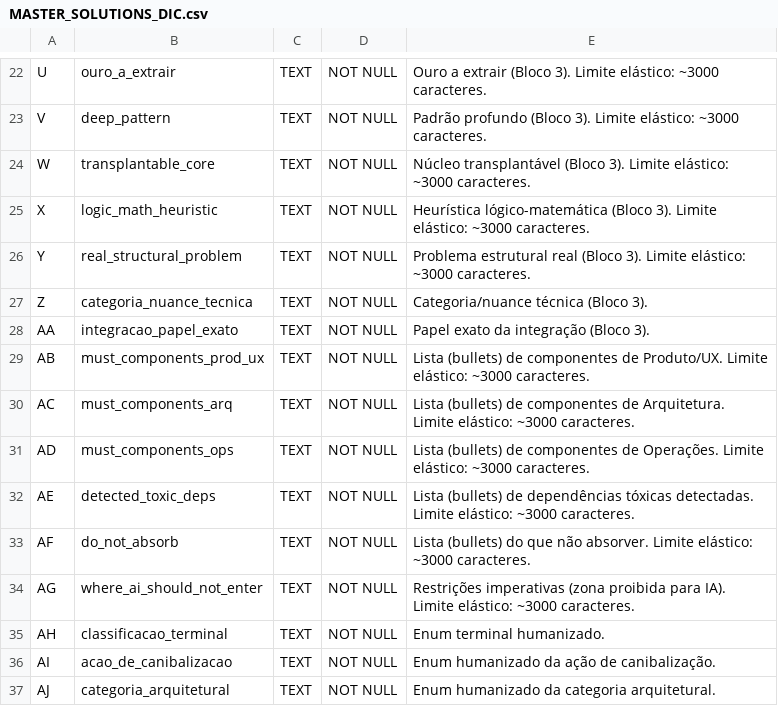
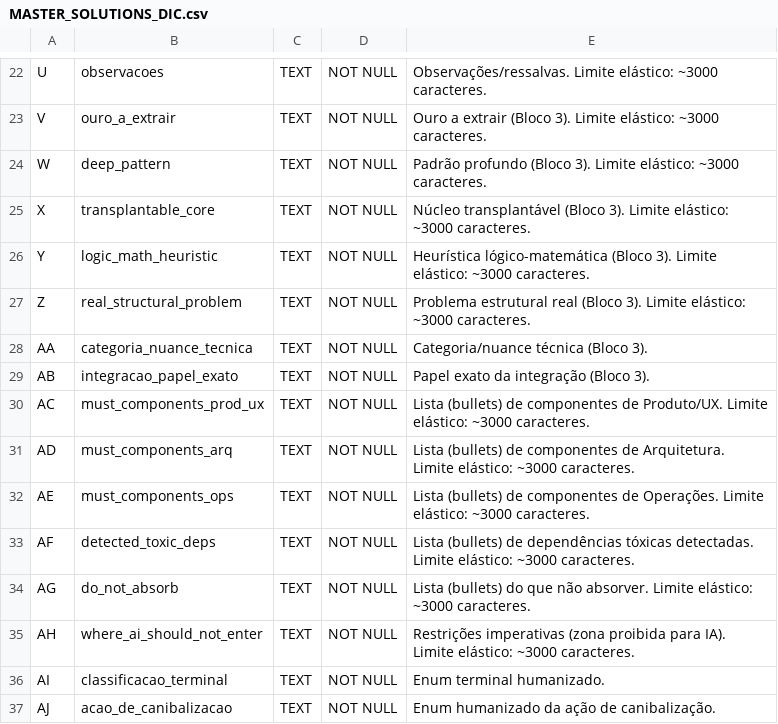
Before and after one commit to brunosrosa/genesis_mc, a CSV file: docs/specs/MASTER_SOLUTIONS_DIC.csv, drawn as a sheet; only a part is shown, gaps mark what is left out; the diff covers the shown part only; the diff names each change by its address in the sheet, - before the commit and + after, or states it on an @@ line.

```diff
--- a/docs/specs/MASTER_SOLUTIONS_DIC.csv
+++ b/docs/specs/MASTER_SOLUTIONS_DIC.csv
-B22: ouro_a_extrair
+B22: observacoes
-E22: Ouro a extrair (Bloco 3). Limite elástico:…
+E22: Observações/ressalvas. Limite elástico:…
-B23: deep_pattern
+B23: ouro_a_extrair
-E23: Padrão profundo (Bloco 3).…
+E23: Ouro a extrair (Bloco 3).…
-B24: transplantable_core
+B24: deep_pattern
-E24: Núcleo transplantável (Bloco 3).…
+E24: Padrão profundo (Bloco 3).…
-B25: logic_math_heuristic
+B25: transplantable_core
-E25: Heurística lógico-matemática (Bloco 3).…
+E25: Núcleo transplantável (Bloco 3).…
-B26: real_structural_problem
+B26: logic_math_heuristic
-E26: Problema estrutural real (Bloco 3).…
+E26: Heurística lógico-matemática (Bloco 3).…
-B27: categoria_nuance_tecnica
+B27: real_structural_problem
-E27: Categoria/nuance técnica (Bloco 3).
+E27: Problema estrutural real (Bloco 3). Limite elástico: ~3000 caracteres.
-B28: integracao_papel_exato
+B28: categoria_nuance_tecnica
-E28: Papel exato da integração (Bloco 3).
+E28: Categoria/nuance técnica (Bloco 3).
-B29: must_components_prod_ux
+B29: integracao_papel_exato
-E29: Lista (bullets) de componentes de Produto/UX. Limite elástico: ~3000 caracteres.
+E29: Papel exato da integração (Bloco 3).
-B30: must_components_arq
+B30: must_components_prod_ux
-E30: …componentes de Arquitetura. Limite elástico:…
+E30: …componentes de Produto/UX. Limite elástico:…
-B31: must_components_ops
+B31: must_components_arq
-E31: …componentes de Operações. Limite elástico:…
+E31: …componentes de Arquitetura. Limite elástico:…
-B32: detected_toxic_deps
+B32: must_components_ops
-E32: …(bullets) de dependências tóxicas detectadas. Limite elástico:…
+E32: …(bullets) de componentes de Operações. Limite elástico:…
-B33: do_not_absorb
+B33: detected_toxic_deps
-E33: Lista (bullets) do que não absorver. Limite elástico:…
+E33: Lista (bullets) de dependências tóxicas detectadas. Limite elástico:…
-B34: where_ai_should_not_enter
+B34: do_not_absorb
-E34: Restrições imperativas (zona proibida para IA). Limite elástico:…
+E34: Lista (bullets) do que não absorver. Limite elástico:…
-B35: classificacao_terminal
+B35: where_ai_should_not_enter
-E35: Enum terminal humanizado.
+E35: Restrições imperativas (zona proibida para IA). Limite elástico: ~3000 caracteres.
-B36: acao_de_canibalizacao
+B36: classificacao_terminal
-E36: Enum humanizado da ação de canibalização.
+E36: Enum terminal humanizado.
-B37: categoria_arquitetural
+B37: acao_de_canibalizacao
-E37: Enum humanizado da categoria arquitetural.
+E37: Enum humanizado da ação de canibalização.
```
Also changed, not shown: 1 added row and 114 edited cells elsewhere in this file, docs/specs/DATABASE_SCHEMA_DIC.csv, 17 other files.
